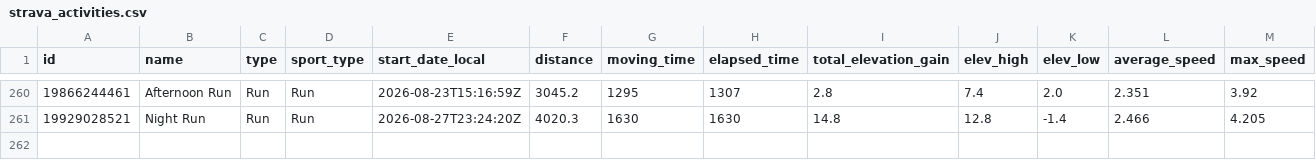
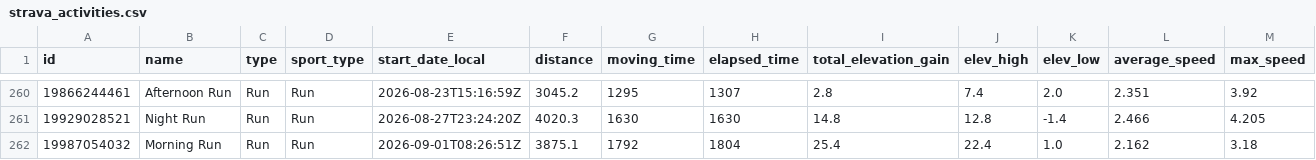
Before and after one commit to Swithington/beccy-strava, a CSV file: strava_activities.csv, drawn as a sheet; only a part is shown, gaps mark what is left out; rows hold the shown columns only; the diff names each change by its address in the sheet, - before the commit and + after, or states it on an @@ line.

```diff
--- a/strava_activities.csv
+++ b/strava_activities.csv
+row 262: 19987054032 | Morning Run | Run | Run | 2026-09-01T08:26:51Z | 3875.1 | 1792 | 1804 | 25.4 | 22.4 | 1.0 | 2.162 | 3.18
```
Also changed, not shown: 2 other files.
